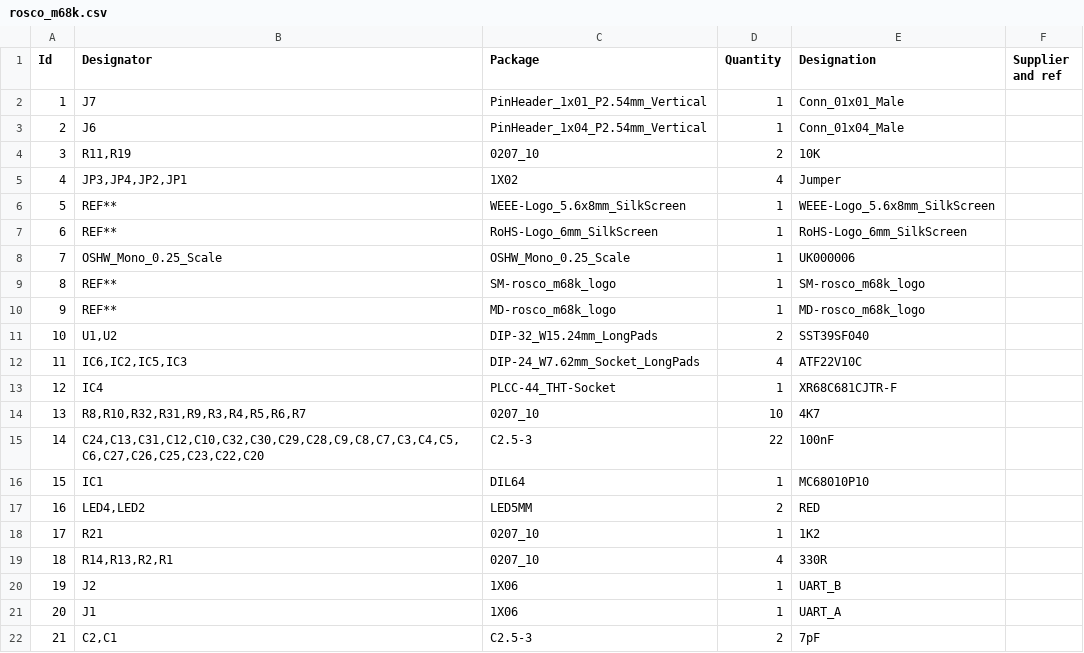
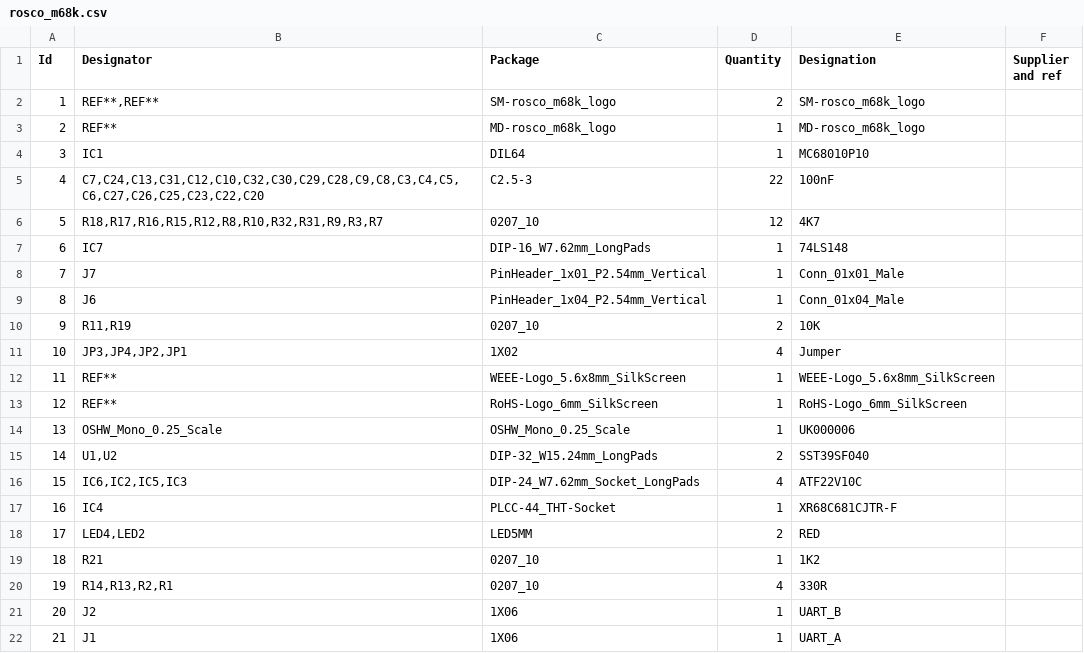
Before and after one commit to rosco-m68k/rosco_m68k, a CSV file: design/r2/kicad/rosco_m68k.csv, drawn as a sheet; only a part is shown; the shorter side is filled out with more unchanged rows; removed rows and columns are numbered as before the commit, all else as after; the diff names each change by its address in the sheet, - before the commit and + after, or states it on an @@ line.

```diff
--- a/design/r2/kicad/rosco_m68k.csv
+++ b/design/r2/kicad/rosco_m68k.csv
+row 2: 1 | REF**,REF** | SM-rosco_m68k_logo | 2 | SM-rosco_m68k_logo
@@ row 10 moved to row 3: 2 @@
@@ row 16 moved to row 4: 3 @@
+row 5: 4 | C7,C24,C13,C31,C12,C10,C32,C30,C29,C28,C9,C8,C3,C4,C5,C6,C27,C26,C25,C23,C22,C20 | C2.5-3 | 22 | 100nF
+row 6: 5 | R18,R17,R16,R15,R12,R8,R10,R32,R31,R9,R3,R7 | 0207_10 | 12 | 4K7
+row 7: 6 | IC7 | DIP-16_W7.62mm_LongPads | 1 | 74LS148
@@ column A (Id) renumbered from row 8 down @@
-row 9: 8 | REF** | SM-rosco_m68k_logo | 1 | SM-rosco_m68k_logo
-row 14: 13 | R8,R10,R32,R31,R9,R3,R4,R5,R6,R7 | 0207_10 | 10 | 4K7
-row 15: 14 | C24,C13,C31,C12,C10,C32,C30,C29,C28,C9,C8,C7,C3,C4,C5,C6,C27,C26,C25,C23,C22,C20 | C2.5-3 | 22 | 100nF
```
Also changed, not shown: 24 other files.
